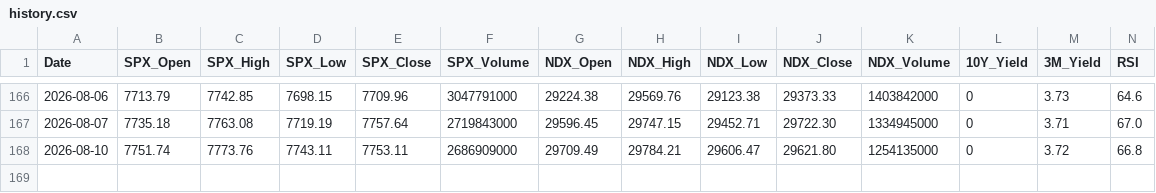
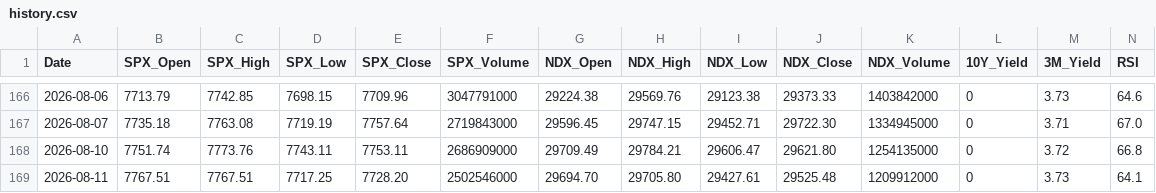
Before and after one commit to foodnoodle/daily-stock-bot, a CSV file: data/history.csv, drawn as a sheet; only a part is shown, gaps mark what is left out; rows hold the shown columns only; the diff names each change by its address in the sheet, - before the commit and + after, or states it on an @@ line.

```diff
--- a/data/history.csv
+++ b/data/history.csv
+row 169: 2026-08-11 | 7767.51 | 7767.51 | 7717.25 | 7728.20 | 2502546000 | 29694.70 | 29705.80 | 29427.61 | 29525.48 | 1209912000 | 0 | 3.73 | 64.1
```
